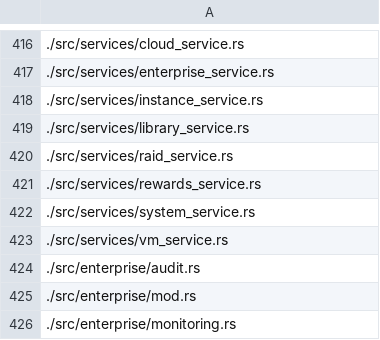
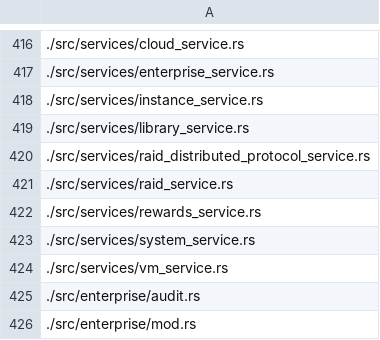
Before and after one commit to platinoff/poolAI, a CSV file: file_list.csv, drawn as a sheet; only a part is shown, gaps mark what is left out; the shorter side is filled out with more unchanged rows.

```diff
--- a/file_list.csv
+++ b/file_list.csv
@@ -419,2 +419,3 @@
 ./src/services/library_service.rs
+./src/services/raid_distributed_protocol_service.rs
 ./src/services/raid_service.rs
```
Also changed, not shown: 7 other files.
